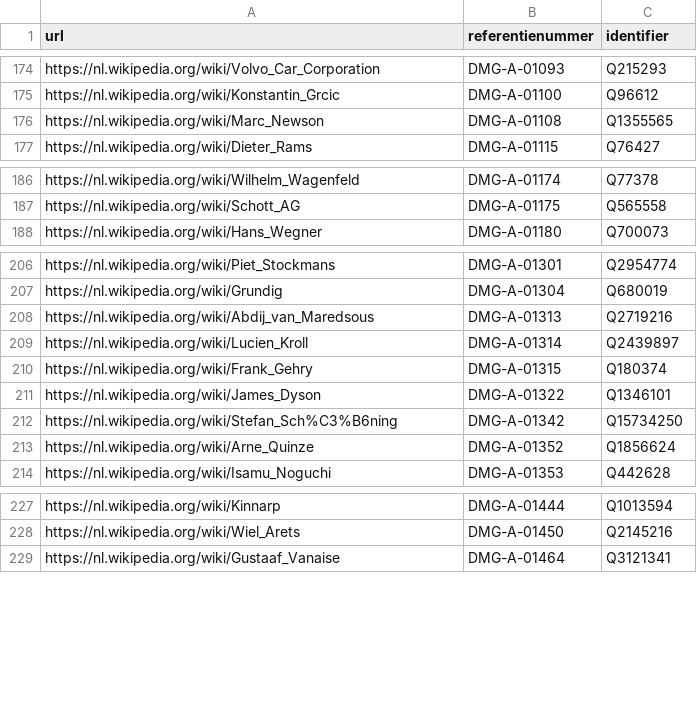
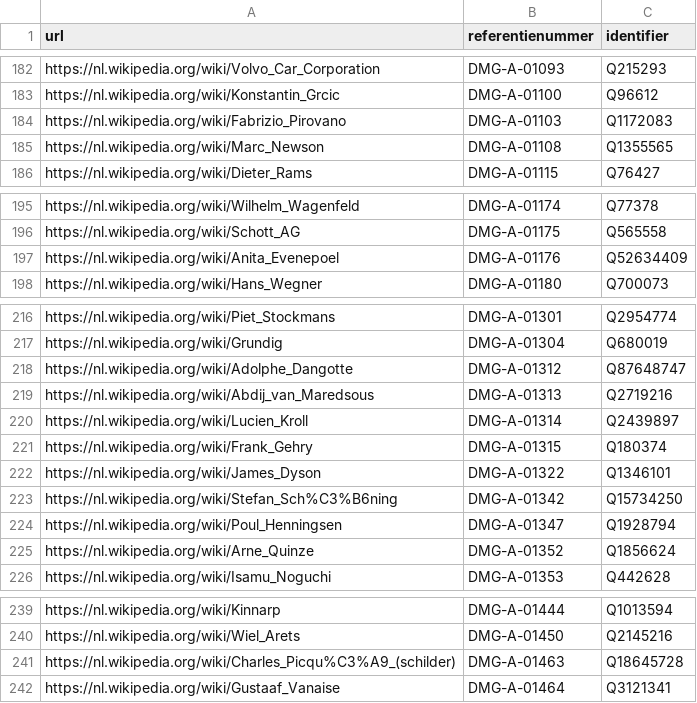
Before and after one commit to DesignMuseumGent/dmg-agents-wikipedia-metrics, a CSV file: output.csv, drawn as a sheet; only a part is shown, gaps mark what is left out; the diff covers the shown part only; the diff names each change by its address in the sheet, - before the commit and + after, or states it on an @@ line.

```diff
--- a/output.csv
+++ b/output.csv
+row 184: https://nl.wikipedia.org/wiki/Fabrizio_Pirovano | DMG-A-01103 | Q1172083
+row 197: https://nl.wikipedia.org/wiki/Anita_Evenepoel | DMG-A-01176 | Q52634409
+row 218: https://nl.wikipedia.org/wiki/Adolphe_Dangotte | DMG-A-01312 | Q87648747
+row 224: https://nl.wikipedia.org/wiki/Poul_Henningsen | DMG-A-01347 | Q1928794
+row 241: https://nl.wikipedia.org/wiki/Charles_Picqu%C3%A9_(schilder) | DMG-A-01463 | Q18645728
```
Also changed, not shown: 22 added rows and 4 edited cells elsewhere in this file.
